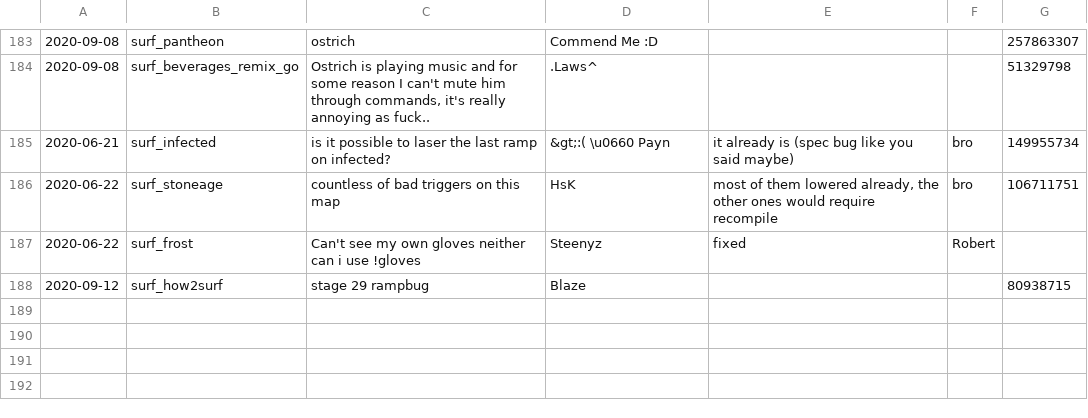
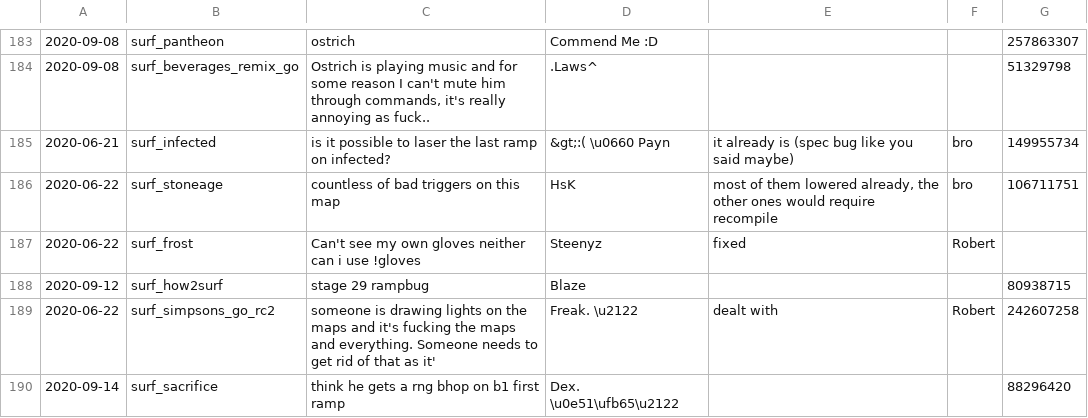
Before and after one commit to Kakalinn/sh-report-archive, a CSV file: archive.csv, drawn as a sheet; only a part is shown, gaps mark what is left out; the diff names each change by its address in the sheet, - before the commit and + after, or states it on an @@ line.

```diff
--- a/archive.csv
+++ b/archive.csv
+row 189: 2020-06-22 | surf_simpsons_go_rc2 | someone is drawing lights on the maps and it's fucking the maps and everything. Someone needs to get rid of that as it' | Freak. \u2122 | dealt with | Robert | 242607258
+row 190: 2020-09-14 | surf_sacrifice | think he gets a rng bhop on b1 first ramp | Dex. \u0e51\ufb65\u2122 |  |  | 88296420
```
Also changed, not shown: 1 other file.
